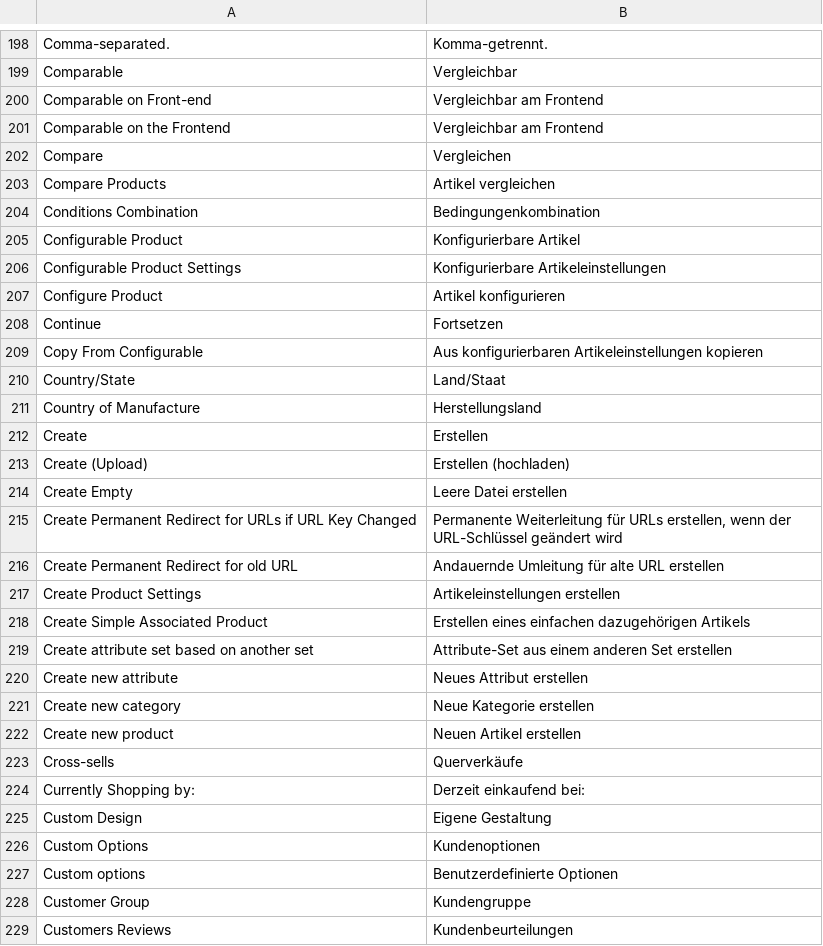
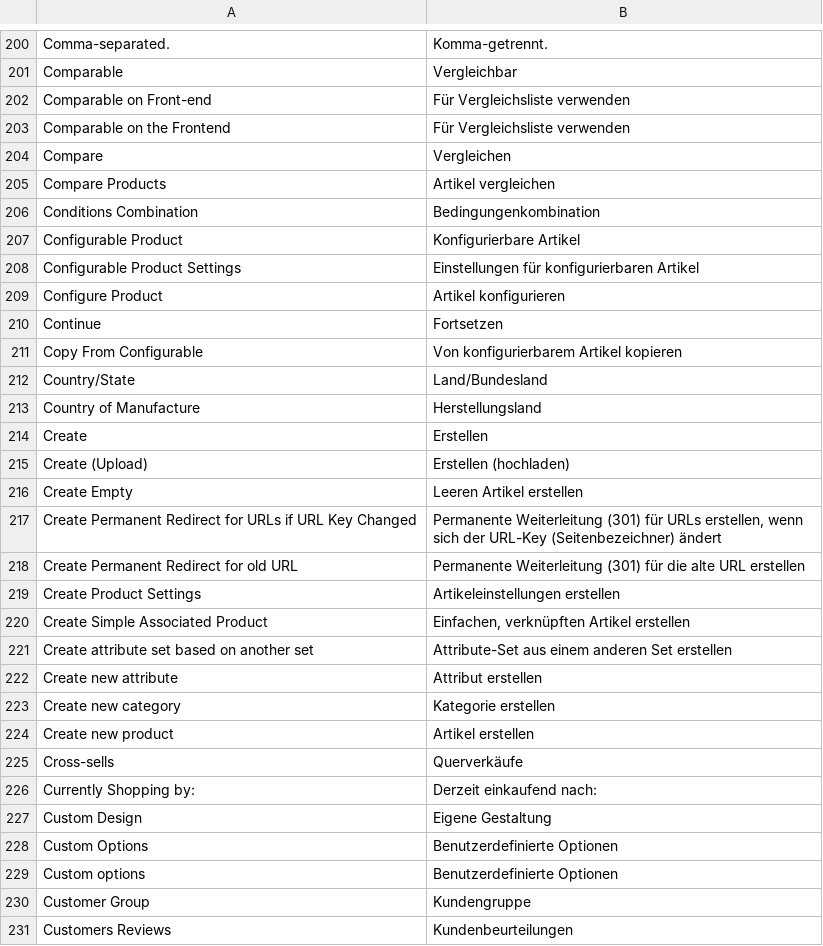
Before and after one commit to hhirsch/German_LocalePack_de_DE, a CSV file: app/locale/de_DE/Mage_Catalog.csv, drawn as a sheet; only a part is shown, gaps mark what is left out; the diff covers the shown part only.

```diff
--- a/app/locale/de_DE/Mage_Catalog.csv
+++ b/app/locale/de_DE/Mage_Catalog.csv
@@ -199,4 +201,4 @@
 "Comparable","Vergleichbar"
-"Comparable on Front-end","Vergleichbar am Frontend"
-"Comparable on the Frontend","Vergleichbar am Frontend"
+"Comparable on Front-end","Für Vergleichsliste verwenden"
+"Comparable on the Frontend","Für Vergleichsliste verwenden"
 "Compare","Vergleichen"
@@ -205,7 +207,7 @@
 "Configurable Product","Konfigurierbare Artikel"
-"Configurable Product Settings","Konfigurierbare Artikeleinstellungen"
+"Configurable Product Settings","Einstellungen für konfigurierbaren Artikel"
 "Configure Product","Artikel konfigurieren"
 "Continue","Fortsetzen"
-"Copy From Configurable","Aus konfigurierbaren Artikeleinstellungen kopieren"
-"Country/State","Land/Staat"
+"Copy From Configurable","Von konfigurierbarem Artikel kopieren"
+"Country/State","Land/Bundesland"
 "Country of Manufacture","Herstellungsland"
@@ -213,15 +215,15 @@
 "Create (Upload)","Erstellen (hochladen)"
-"Create Empty","Leere Datei erstellen"
-"Create Permanent Redirect for URLs if URL Key Changed","Permanente Weiterleitung für URLs erstellen, wenn der URL-Schlüssel geändert wird"
-"Create Permanent Redirect for old URL","Andauernde Umleitung für alte URL erstellen"
+"Create Empty","Leeren Artikel erstellen"
+"Create Permanent Redirect for URLs if URL Key Changed","Permanente Weiterleitung (301) für URLs erstellen, wenn sich der URL-Key (Seitenbezeichner) ändert"
+"Create Permanent Redirect for old URL","Permanente Weiterleitung (301) für die alte URL erstellen"
 "Create Product Settings","Artikeleinstellungen erstellen"
-"Create Simple Associated Product","Erstellen eines einfachen dazugehörigen Artikels"
+"Create Simple Associated Product","Einfachen, verknüpften Artikel erstellen"
 "Create attribute set based on another set","Attribute-Set aus einem anderen Set erstellen"
-"Create new attribute","Neues Attribut erstellen"
-"Create new category","Neue Kategorie erstellen"
-"Create new product","Neuen Artikel erstellen"
+"Create new attribute","Attribut erstellen"
+"Create new category","Kategorie erstellen"
+"Create new product","Artikel erstellen"
 "Cross-sells","Querverkäufe"
-"Currently Shopping by:","Derzeit einkaufend bei:"
+"Currently Shopping by:","Derzeit einkaufend nach:"
 "Custom Design","Eigene Gestaltung"
-"Custom Options","Kundenoptionen"
+"Custom Options","Benutzerdefinierte Optionen"
 "Custom options","Benutzerdefinierte Optionen"
```
Also changed, not shown: 11 added rows, 2 moved rows and 84 edited cells elsewhere in this file, app/locale/de_DE/Mage_Adminhtml.csv, app/locale/de_DE/Mage_Checkout.csv, 7 other files.
